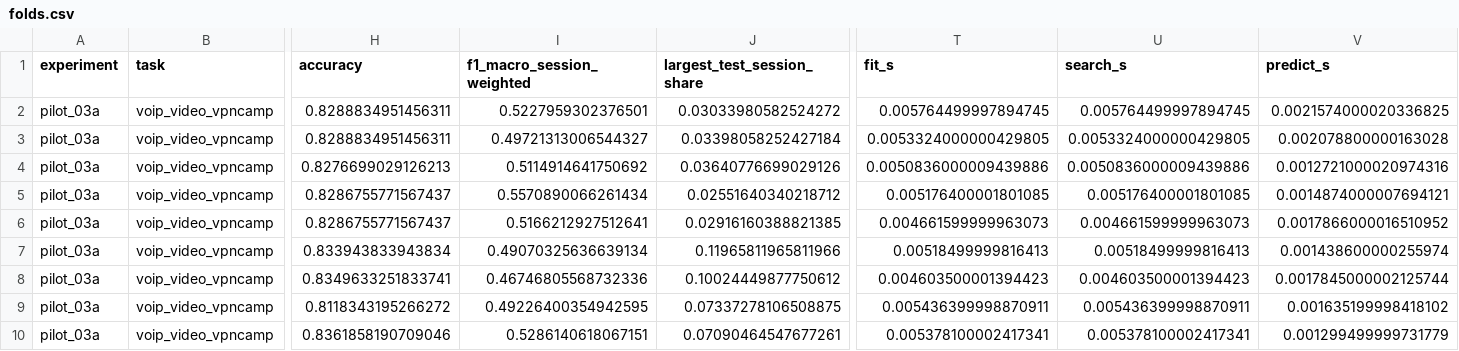
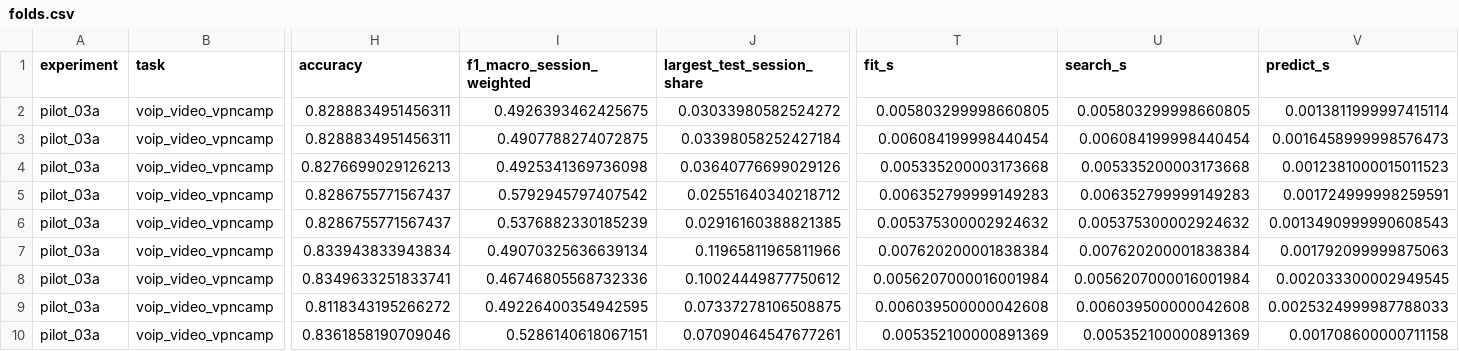
Before and after one commit to P0w3r223/klasyfikacja-ruchu-ml, a CSV file: reports/results/pilot_03a/folds.csv, drawn as a sheet; only a part is shown, gaps mark what is left out; the diff covers the shown part only; the diff names each change by its address in the sheet, - before the commit and + after, or states it on an @@ line.

```diff
--- a/reports/results/pilot_03a/folds.csv
+++ b/reports/results/pilot_03a/folds.csv
-I2 (f1_macro_session_weighted): 0.5227959302376501
+I2 (f1_macro_session_weighted): 0.4926393462425675
-T2 (fit_s): 0.005764499997894745
+T2 (fit_s): 0.005803299998660805
-U2 (search_s): 0.005764499997894745
+U2 (search_s): 0.005803299998660805
-V2 (predict_s): 0.0021574000020336825
+V2 (predict_s): 0.0013811999997415114
-I3 (f1_macro_session_weighted): 0.49721313006544327
+I3 (f1_macro_session_weighted): 0.4907788274072875
-T3 (fit_s): 0.0053324000000429805
+T3 (fit_s): 0.006084199998440454
-U3 (search_s): 0.0053324000000429805
+U3 (search_s): 0.006084199998440454
-V3 (predict_s): 0.002078800000163028
+V3 (predict_s): 0.0016458999998576473
-I4 (f1_macro_session_weighted): 0.5114914641750692
+I4 (f1_macro_session_weighted): 0.4925341369736098
-T4 (fit_s): 0.0050836000009439886
+T4 (fit_s): 0.005335200003173668
-U4 (search_s): 0.0050836000009439886
+U4 (search_s): 0.005335200003173668
-V4 (predict_s): 0.0012721000020974316
+V4 (predict_s): 0.0012381000015011523
-I5 (f1_macro_session_weighted): 0.5570890066261434
+I5 (f1_macro_session_weighted): 0.5792945797407542
-T5 (fit_s): 0.005176400001801085
+T5 (fit_s): 0.006352799999149283
-U5 (search_s): 0.005176400001801085
+U5 (search_s): 0.006352799999149283
-V5 (predict_s): 0.0014874000007694121
+V5 (predict_s): 0.001724999998259591
-I6 (f1_macro_session_weighted): 0.5166212927512641
+I6 (f1_macro_session_weighted): 0.5376882330185239
-T6 (fit_s): 0.004661599999963073
+T6 (fit_s): 0.005375300002924632
-U6 (search_s): 0.004661599999963073
+U6 (search_s): 0.005375300002924632
-V6 (predict_s): 0.0017866000016510952
+V6 (predict_s): 0.0013490999990608543
-T7 (fit_s): 0.00518499999816413
+T7 (fit_s): 0.007620200001838384
-U7 (search_s): 0.00518499999816413
+U7 (search_s): 0.007620200001838384
-V7 (predict_s): 0.001438600000255974
+V7 (predict_s): 0.001792099999875063
-T8 (fit_s): 0.004603500001394423
+T8 (fit_s): 0.0056207000016001984
-U8 (search_s): 0.004603500001394423
+U8 (search_s): 0.0056207000016001984
-V8 (predict_s): 0.0017845000002125744
+V8 (predict_s): 0.002033300002949545
-T9 (fit_s): 0.005436399998870911
+T9 (fit_s): 0.006039500000042608
-U9 (search_s): 0.005436399998870911
+U9 (search_s): 0.006039500000042608
-V9 (predict_s): 0.001635199998418102
+V9 (predict_s): 0.0025324999987788033
-T10 (fit_s): 0.005378100002417341
+T10 (fit_s): 0.005352100000891369
-U10 (search_s): 0.005378100002417341
+U10 (search_s): 0.005352100000891369
-V10 (predict_s): 0.001299499999731779
+V10 (predict_s): 0.001708600000711158
```
Also changed, not shown: 107 edited cells elsewhere in this file, reports/results/pilot_03a/summary.csv, 3 other files.
